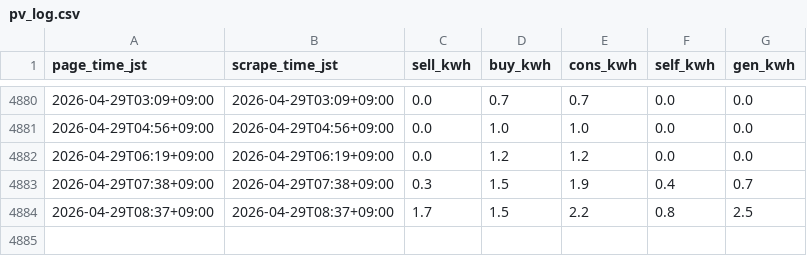
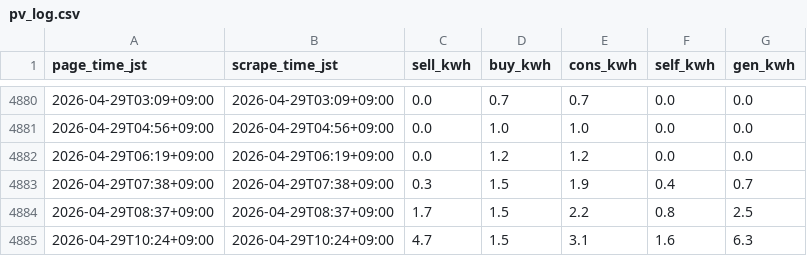
Before and after one commit to py3/solar-logger-7b29, a CSV file: docs/data/pv_log.csv, drawn as a sheet; only a part is shown, gaps mark what is left out.

```diff
--- a/docs/data/pv_log.csv
+++ b/docs/data/pv_log.csv
@@ -4884 +4884,2 @@ page_time_jst,scrape_time_jst,sell_kwh,buy_kwh,cons_kwh,self_kwh,gen_kwh
 2026-04-29T08:37+09:00,2026-04-29T08:37+09:00,1.7,1.5,2.2,0.8,2.5
+2026-04-29T10:24+09:00,2026-04-29T10:24+09:00,4.7,1.5,3.1,1.6,6.3
```
Also changed, not shown: 1 other file.
